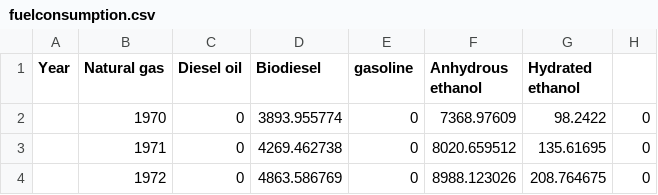
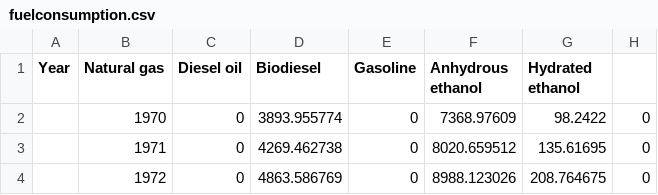
Before and after one commit to celsocachola/transportfuelconsumption_BR, a CSV file: fuelconsumption.csv, drawn as a sheet; only a part is shown.

Commit message:
Update fuelconsumption.csv

```diff
--- a/fuelconsumption.csv
+++ b/fuelconsumption.csv
@@ -1,2 +1,2 @@
-Year,Natural gas,Diesel oil,Biodiesel,gasoline,Anhydrous ethanol,Hydrated ethanol
+Year,Natural gas,Diesel oil,Biodiesel,Gasoline,Anhydrous ethanol,Hydrated ethanol
 ,1970,0,3893.955774,0,7368.97609,98.2422,0
```
